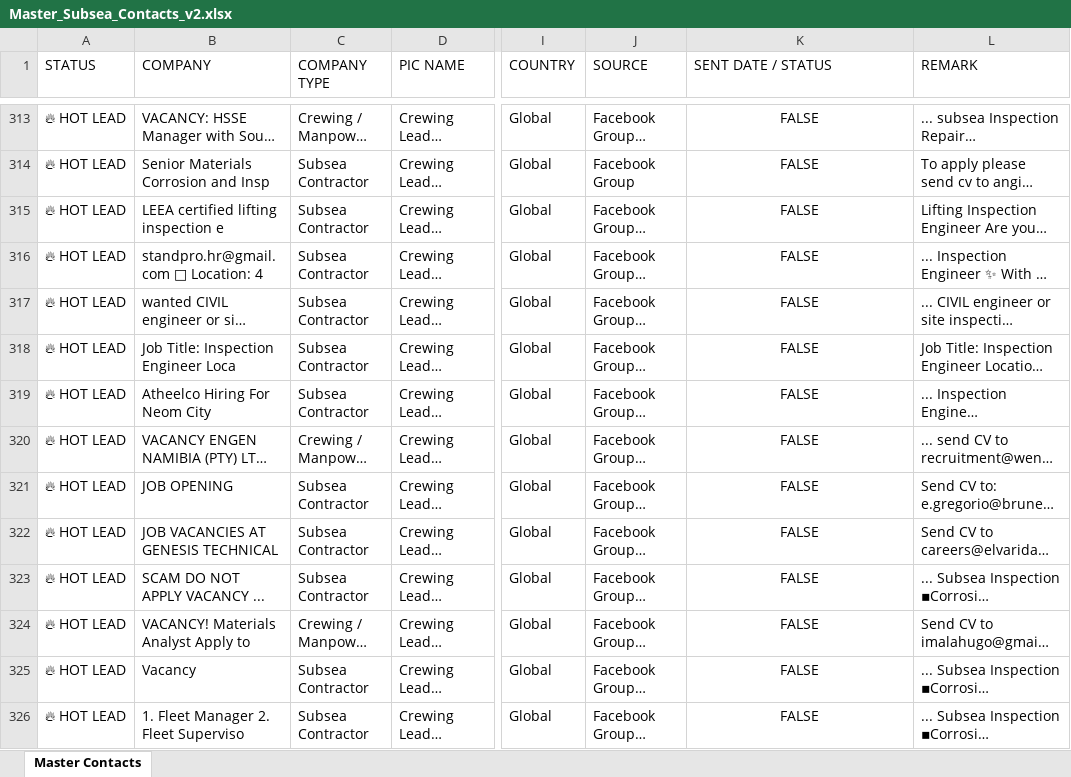
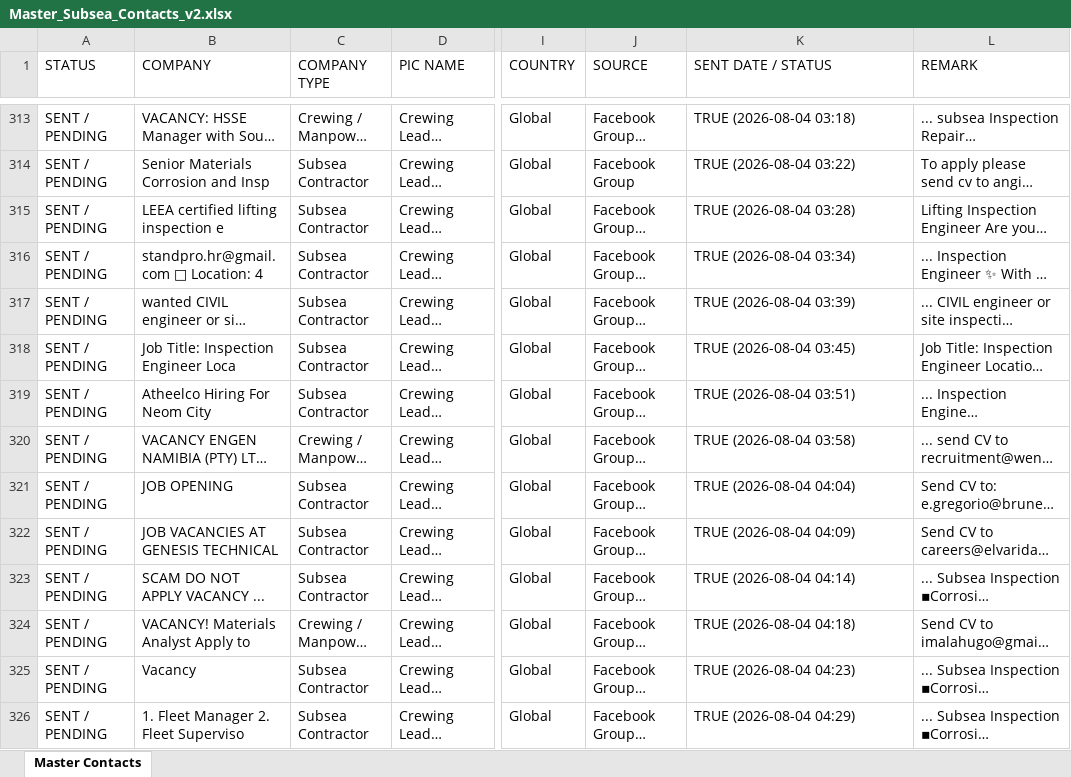
Before and after one commit to opsfunnelmatter-png/aminazman.inspection, an Excel workbook: Master_Subsea_Contacts_v2.xlsx, sheet Master Contacts, drawn as a sheet; only a part is shown, gaps mark what is left out; long unchanged cells end in …; values as stored, in another font and other column widths than the file's, no borders; the diff covers the shown part only; the diff names each change by its address in the sheet, - before the commit and + after, or states it on an @@ line.

Commit message:
Update HPR UK Turkey application status

```diff
--- a/Master_Subsea_Contacts_v2.xlsx (sheet Master Contacts)
+++ b/Master_Subsea_Contacts_v2.xlsx (sheet Master Contacts)
-A313:A326 (STATUS): 🔥 HOT LEAD
+A313:A326 (STATUS): SENT / PENDING
-K313:K326 alignment: center
+K313:K326 alignment: left
-K313 (SENT DATE / STATUS): FALSE
+K313 (SENT DATE / STATUS): TRUE (2026-08-04 03:18)
-K314 (SENT DATE / STATUS): FALSE
+K314 (SENT DATE / STATUS): TRUE (2026-08-04 03:22)
-K315 (SENT DATE / STATUS): FALSE
+K315 (SENT DATE / STATUS): TRUE (2026-08-04 03:28)
-K316 (SENT DATE / STATUS): FALSE
+K316 (SENT DATE / STATUS): TRUE (2026-08-04 03:34)
-K317 (SENT DATE / STATUS): FALSE
+K317 (SENT DATE / STATUS): TRUE (2026-08-04 03:39)
-K318 (SENT DATE / STATUS): FALSE
+K318 (SENT DATE / STATUS): TRUE (2026-08-04 03:45)
-K319 (SENT DATE / STATUS): FALSE
+K319 (SENT DATE / STATUS): TRUE (2026-08-04 03:51)
-K320 (SENT DATE / STATUS): FALSE
+K320 (SENT DATE / STATUS): TRUE (2026-08-04 03:58)
-K321 (SENT DATE / STATUS): FALSE
+K321 (SENT DATE / STATUS): TRUE (2026-08-04 04:04)
-K322 (SENT DATE / STATUS): FALSE
+K322 (SENT DATE / STATUS): TRUE (2026-08-04 04:09)
-K323 (SENT DATE / STATUS): FALSE
+K323 (SENT DATE / STATUS): TRUE (2026-08-04 04:14)
-K324 (SENT DATE / STATUS): FALSE
+K324 (SENT DATE / STATUS): TRUE (2026-08-04 04:18)
-K325 (SENT DATE / STATUS): FALSE
+K325 (SENT DATE / STATUS): TRUE (2026-08-04 04:23)
-K326 (SENT DATE / STATUS): FALSE
+K326 (SENT DATE / STATUS): TRUE (2026-08-04 04:29)
```
Also changed, not shown: 84 edited cells and cell formats elsewhere in this sheet, 1 other file.
